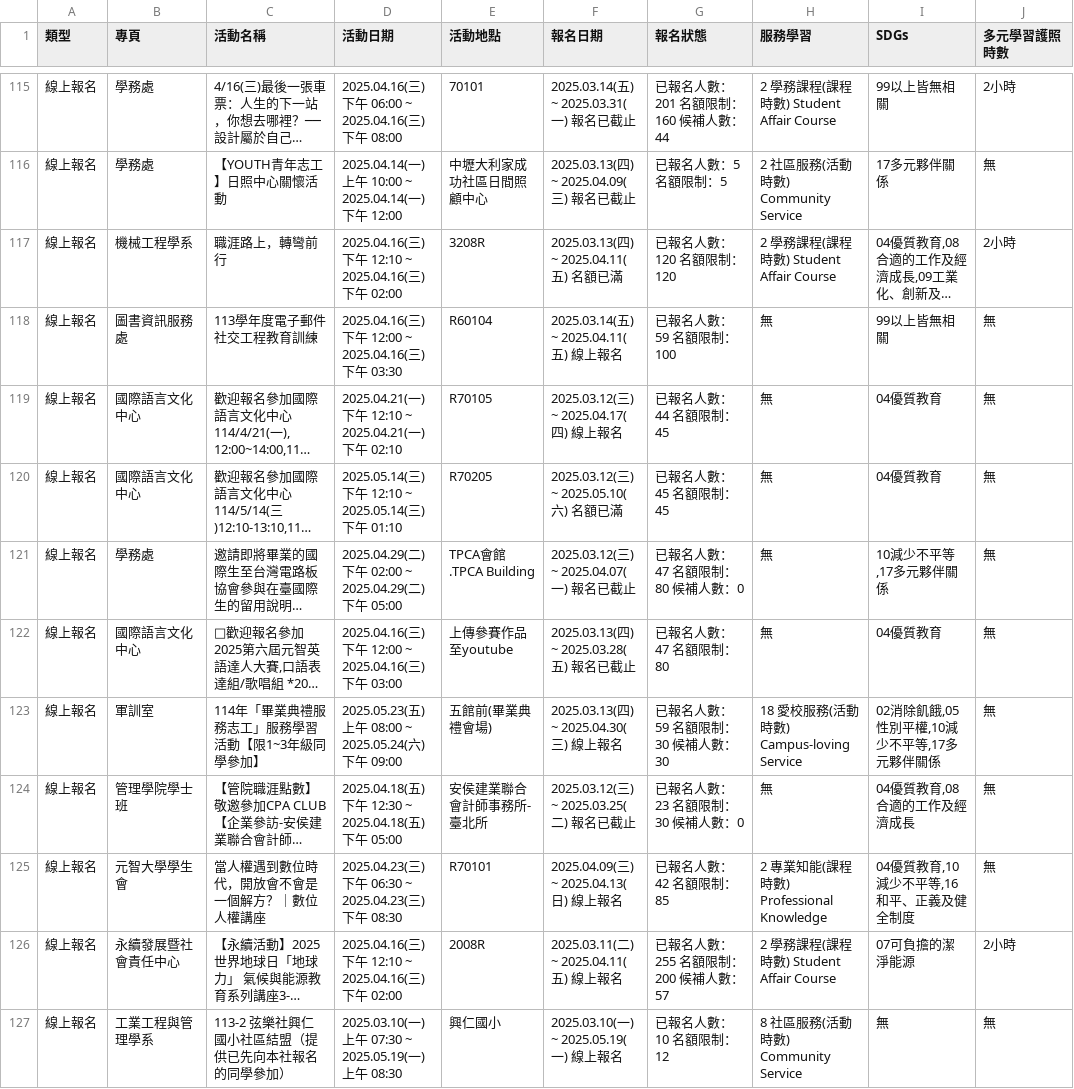
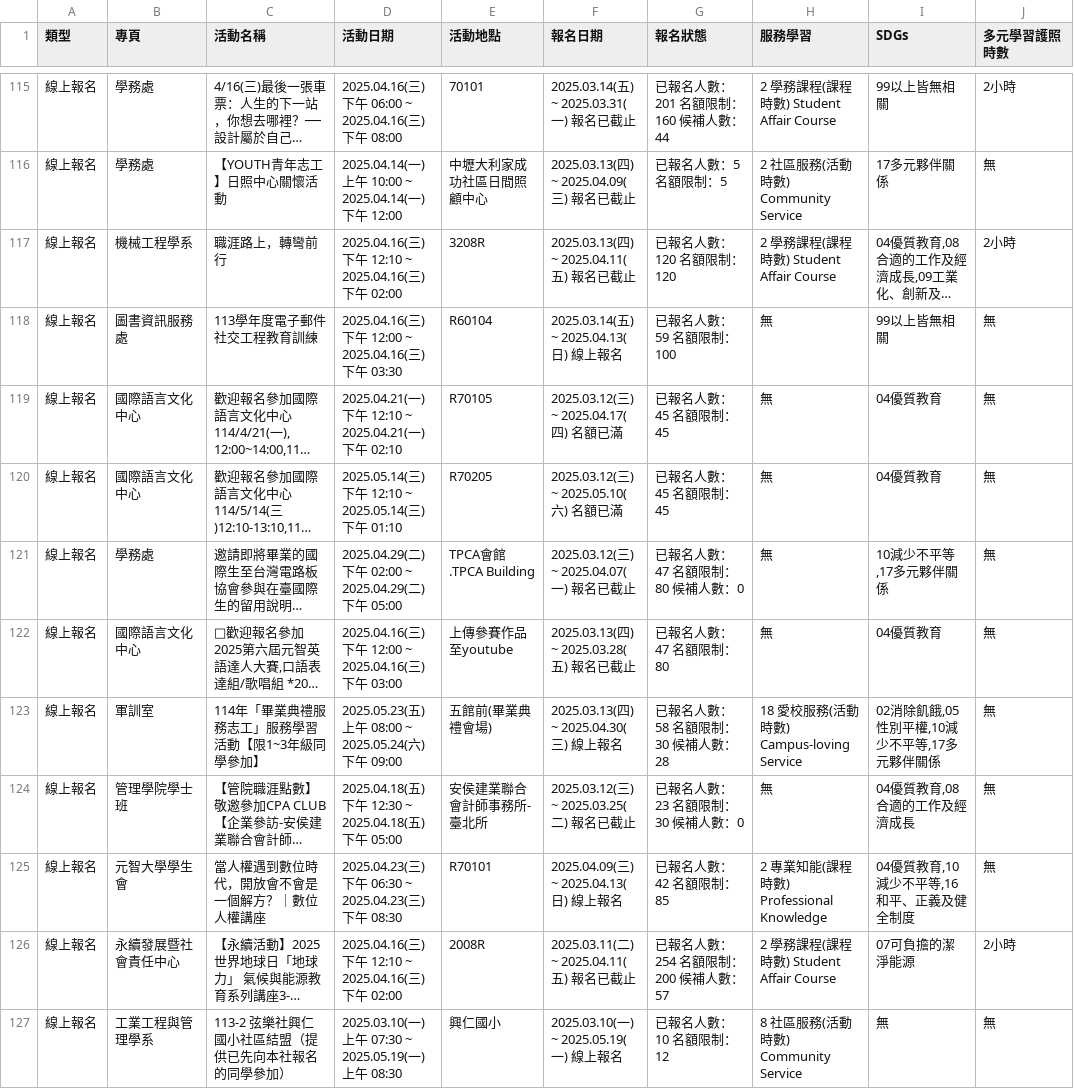
Before and after one commit to yzucse-cc/ops-mid, a CSV file: api.csv, drawn as a sheet; only a part is shown, gaps mark what is left out; long unchanged cells end in …; the diff covers the shown part only; the diff names each change by its address in the sheet, - before the commit and + after, or states it on an @@ line.

```diff
--- a/api.csv
+++ b/api.csv
-F117 (報名日期): 2025.03.13(四) ~ 2025.04.11(五) 名額已滿
+F117 (報名日期): 2025.03.13(四) ~ 2025.04.11(五) 報名已截止
-F118 (報名日期): 2025.03.14(五) ~ 2025.04.11(五) 線上報名
+F118 (報名日期): 2025.03.14(五) ~ 2025.04.13(日) 線上報名
-F119 (報名日期): 2025.03.12(三) ~ 2025.04.17(四) 線上報名
+F119 (報名日期): 2025.03.12(三) ~ 2025.04.17(四) 名額已滿
-G119 (報名狀態): 已報名人數：44 名額限制：45
+G119 (報名狀態): 已報名人數：45 名額限制：45
-G123 (報名狀態): 已報名人數：59 名額限制：30 候補人數：30
+G123 (報名狀態): 已報名人數：58 名額限制：30 候補人數：28
-F126 (報名日期): 2025.03.11(二) ~ 2025.04.11(五) 線上報名
+F126 (報名日期): 2025.03.11(二) ~ 2025.04.11(五) 報名已截止
-G126 (報名狀態): 已報名人數：255 名額限制：200 候補人數：57
+G126 (報名狀態): 已報名人數：254 名額限制：200 候補人數：57
```
Also changed, not shown: 3 added rows, 3 removed rows and 64 edited cells elsewhere in this file.
